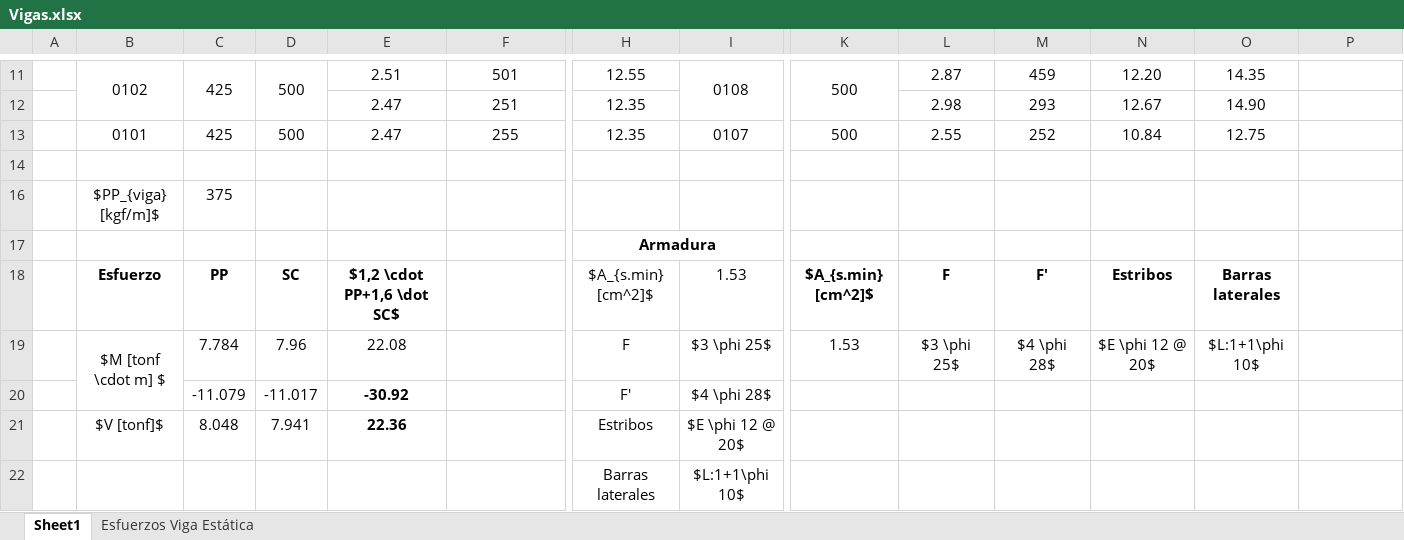
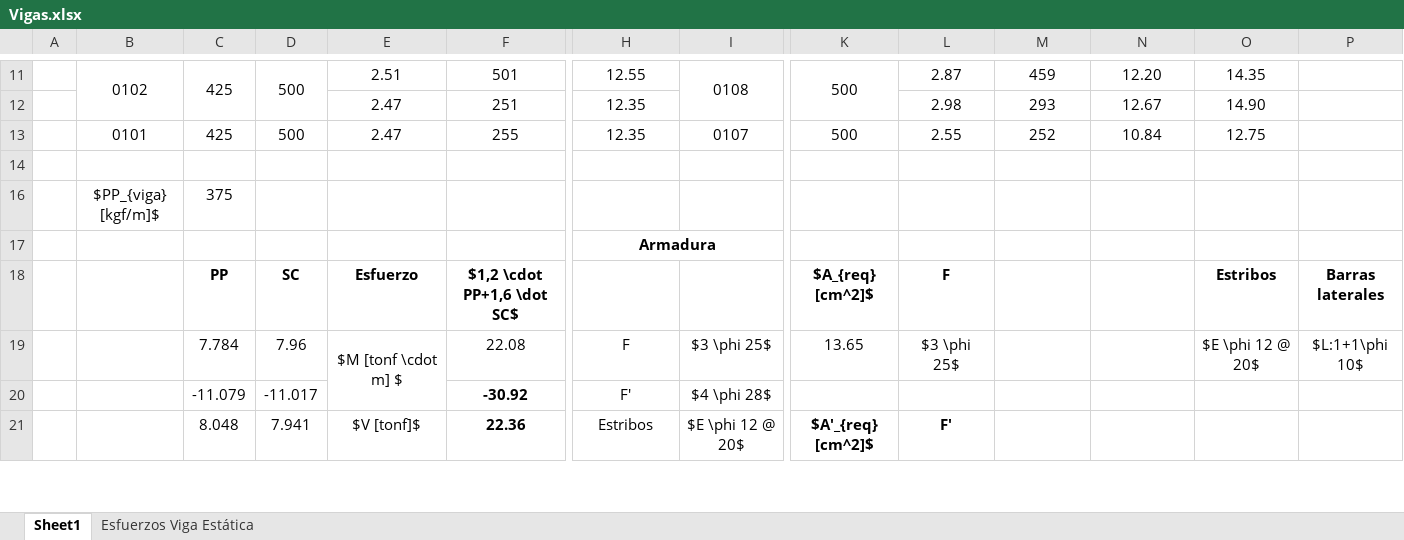
Before and after one commit to ppizarror/proyecto-CI5206, an Excel workbook: Tarea 06/Vigas.xlsx, sheet Sheet1, drawn as a sheet; only a part is shown, gaps mark what is left out; values as stored, in another font and other column widths than the file's, no borders; removed rows and columns are numbered as before the commit, all else as after; rows hold the shown columns only; the diff covers the shown part only; the diff names each change by its address in the sheet, - before the commit and + after, or states it on an @@ line.

Commit message:
Cambios chicos para acomodar tablas

```diff
--- a/Tarea 06/Vigas.xlsx (sheet Sheet1)
+++ b/Tarea 06/Vigas.xlsx (sheet Sheet1)
-row 18:  | Esfuerzo | PP | SC | $1,2 \cdot PP+1,6 \dot SC$ |  | $A_{s.min} [cm^2]$ | 1.53 | $A_{s.min} [cm^2]$ | F | F' | Estribos | Barras laterales
-row 19:  | $M [tonf \cdot m] $ | 7.784 | 7.96 | 22.08 |  | F | $3 \phi 25$ | 1.53 | $3 \phi 25$ | $4 \phi 28$ | $E \phi 12 @ 20$ | $L:1+1\phi 10$
+row 18:  |  | PP | SC | Esfuerzo | $1,2 \cdot PP+1,6 \dot SC$ |  |  | $A_{req} [cm^2]$ | F |  |  | Estribos | Barras laterales
+row 19:  |  | 7.784 | 7.96 | $M [tonf \cdot m] $ | 22.08 | F | $3 \phi 25$ | 13.65 | $3 \phi 25$ |  |  | $E \phi 12 @ 20$ | $L:1+1\phi 10$
-E20: -30.92
+E20: (empty)
-F20: (empty)
+F20: -30.92
-row 21:  | $V [tonf]$ | 8.048 | 7.941 | 22.36 |  | Estribos | $E \phi 12 @ 20$
-row 22:  |  |  |  |  |  | Barras laterales | $L:1+1\phi 10$
+row 21:  |  | 8.048 | 7.941 | $V [tonf]$ | 22.36 | Estribos | $E \phi 12 @ 20$ | $A'_{req} [cm^2]$ | F'
```
Also changed, not shown: 2 added rows, 1 removed row and 28 edited cells elsewhere in this sheet.
